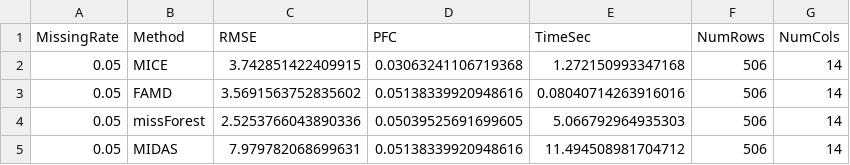
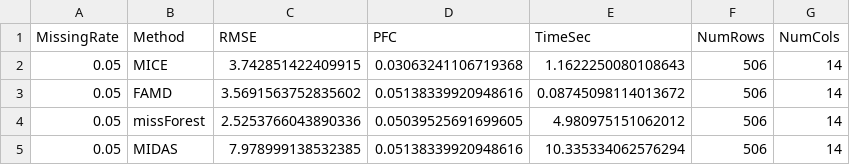
Before and after one commit to FinlayDWebb/Imperial25.Clustering, a CSV file: imputation_results.csv, drawn as a sheet.

Commit message:
lots of more changes, aiming to make the column types bulletproof

```diff
--- a/imputation_results.csv
+++ b/imputation_results.csv
@@ -1,5 +1,5 @@
 MissingRate,Method,RMSE,PFC,TimeSec,NumRows,NumCols
-0.05,MICE,3.742851422409915,0.03063241106719368,1.272150993347168,506,14
-0.05,FAMD,3.5691563752835602,0.05138339920948616,0.08040714263916016,506,14
-0.05,missForest,2.5253766043890336,0.05039525691699605,5.066792964935303,506,14
-0.05,MIDAS,7.979782068699631,0.05138339920948616,11.494508981704712,506,14
+0.05,MICE,3.742851422409915,0.03063241106719368,1.1622250080108643,506,14
+0.05,FAMD,3.5691563752835602,0.05138339920948616,0.08745098114013672,506,14
+0.05,missForest,2.5253766043890336,0.05039525691699605,4.980975151062012,506,14
+0.05,MIDAS,7.978999138532385,0.05138339920948616,10.335334062576294,506,14
```
Also changed, not shown: 15 other files.
